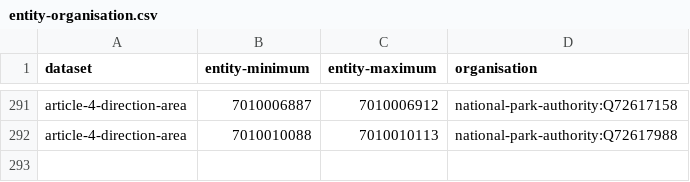
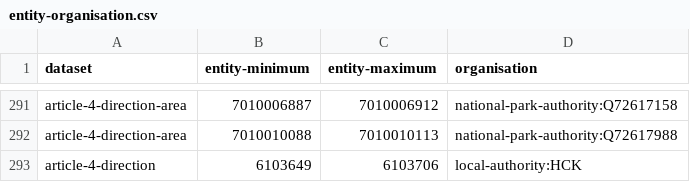
Before and after one commit to digital-land/config, a CSV file: pipeline/article-4-direction/entity-organisation.csv, drawn as a sheet; only a part is shown, gaps mark what is left out.

Commit message:
add article-4-direction local-authority:HCK Vid-Jaokar

```diff
--- a/pipeline/article-4-direction/entity-organisation.csv
+++ b/pipeline/article-4-direction/entity-organisation.csv
@@ -292 +292,2 @@ article-4-direction-area,7010006887,7010006912,national-park-authority:Q72617158
 article-4-direction-area,7010010088,7010010113,national-park-authority:Q72617988
+article-4-direction,6103649,6103706,local-authority:HCK
```
Also changed, not shown: 3 other files.
